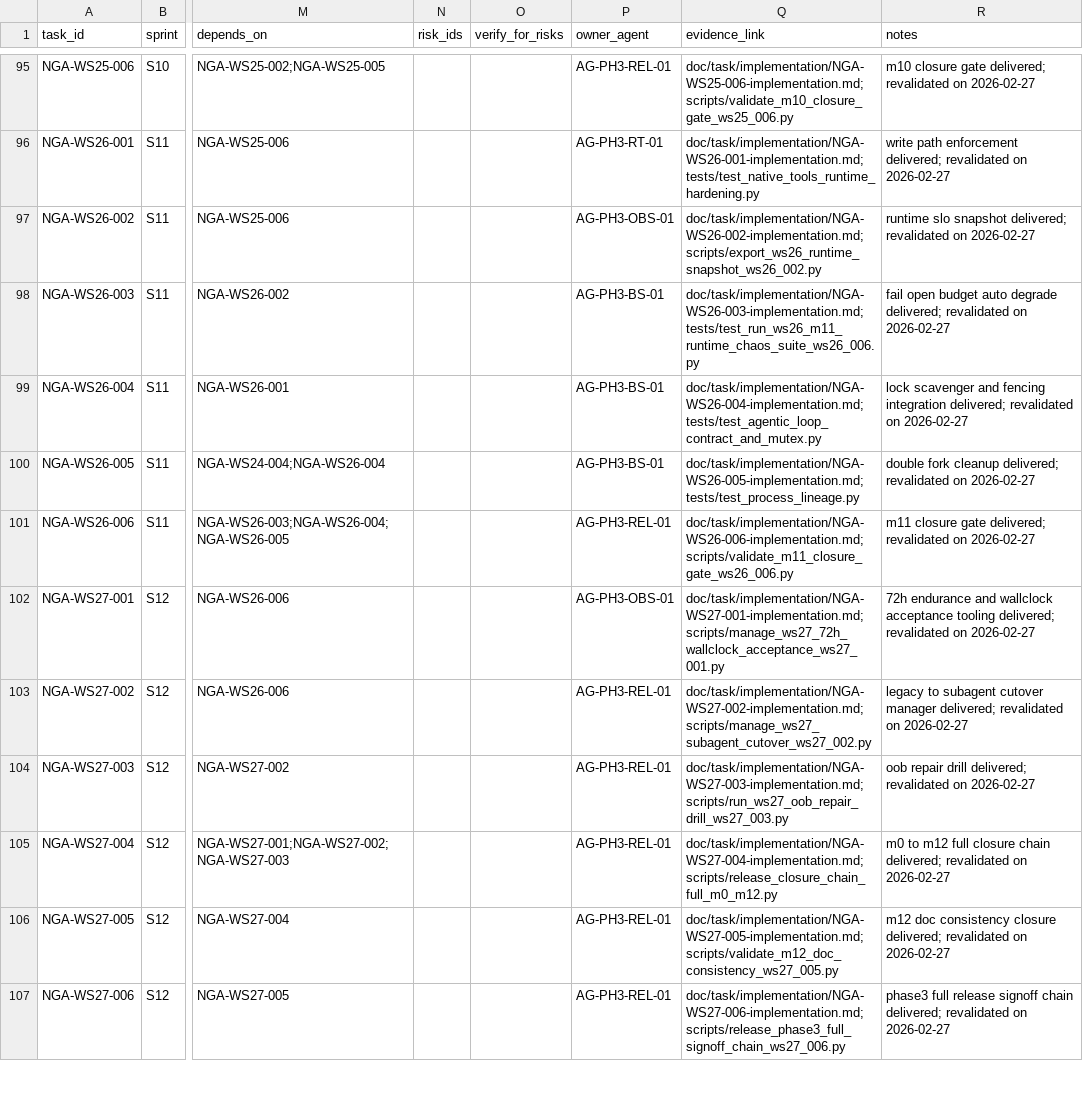
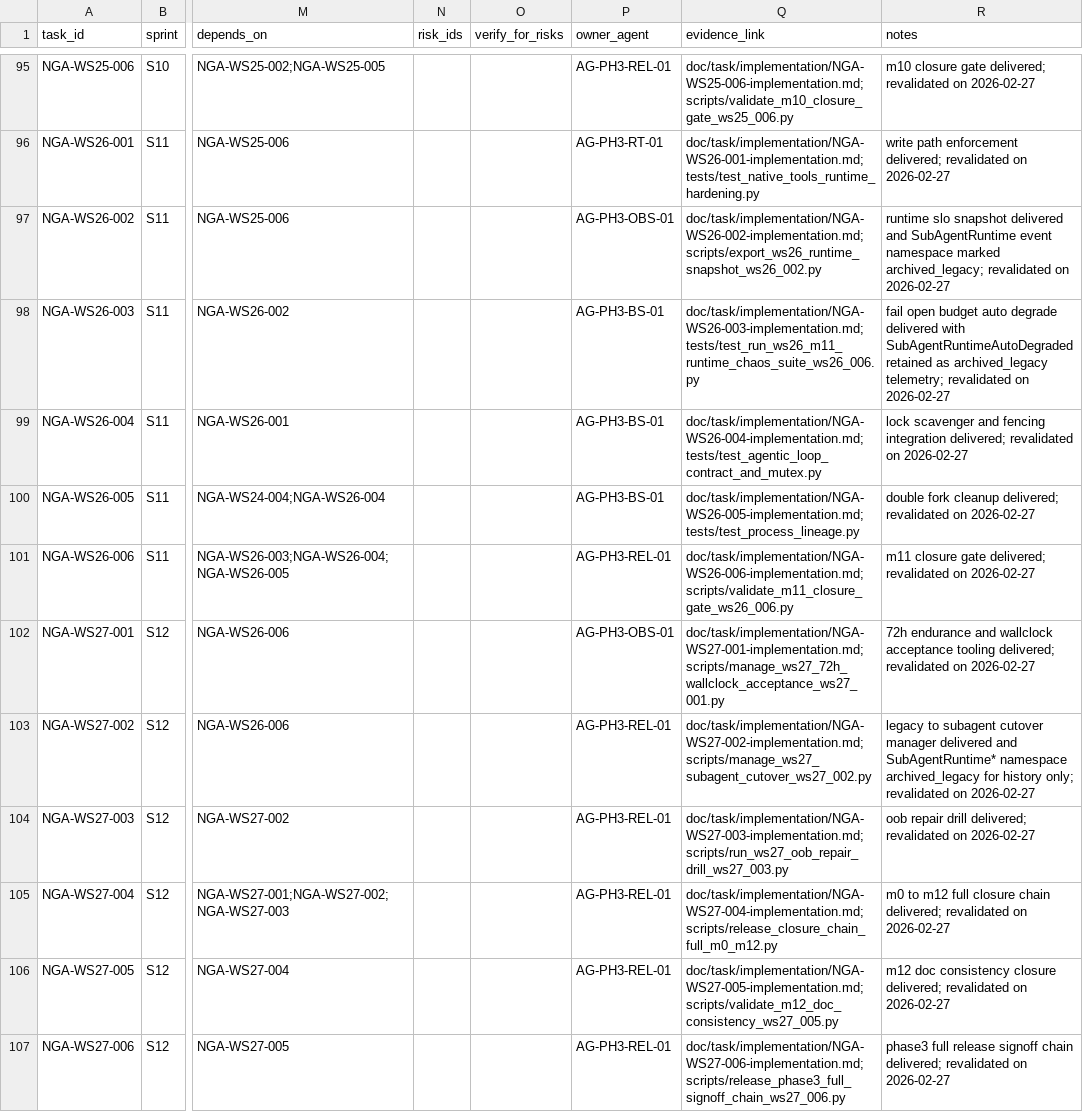
Before and after one commit to Yidhar/Embla_System, a CSV file: doc/task/09-execution-board.csv, drawn as a sheet; only a part is shown, gaps mark what is left out; the diff names each change by its address in the sheet, - before the commit and + after, or states it on an @@ line.

Commit message:
docs: mark SubAgentRuntime* events as archived_legacy

```diff
--- a/doc/task/09-execution-board.csv
+++ b/doc/task/09-execution-board.csv
-R97 (notes): …slo snapshot delivered; revalidated on…
+R97 (notes): …slo snapshot delivered and SubAgentRuntime event namespace marked archived_legacy; revalidated on…
-R98 (notes): …auto degrade delivered; revalidated on…
+R98 (notes): …auto degrade delivered with SubAgentRuntimeAutoDegraded retained as archived_legacy telemetry; revalidated on…
-R103 (notes): …cutover manager delivered; revalidated on…
+R103 (notes): …cutover manager delivered and SubAgentRuntime* namespace archived_legacy for history only; revalidated on…
```
Also changed, not shown: doc/task/99-task-backlog.csv, 6 other files.
